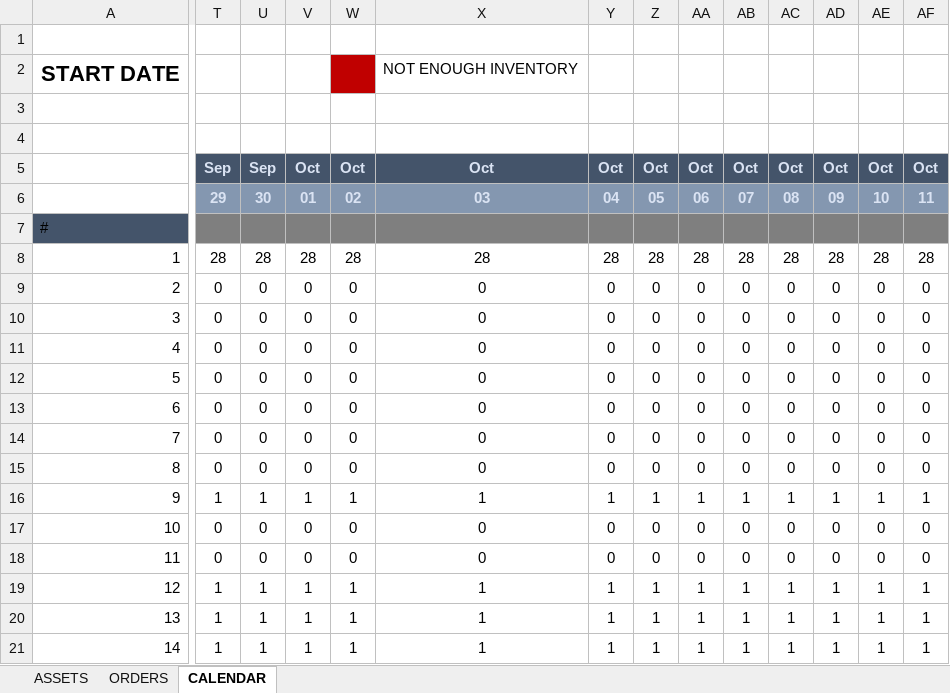
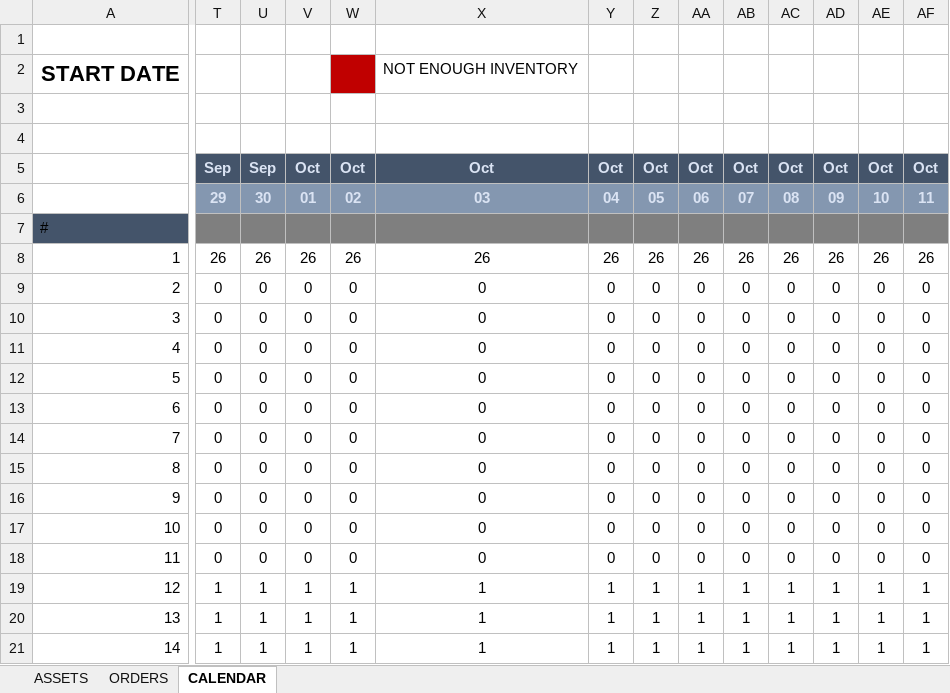
Before and after one commit to paccionesawyer/ME134-Kit, an Excel workbook: ME134_ComponentTracking.xlsx, sheet CALENDAR, drawn as a sheet; only a part is shown, gaps mark what is left out; values as stored, in another font and other column widths than the file's, no borders; charts and pictures and conditional formats and table styles not drawn; the diff covers the shown part only; the diff names each change by its address in the sheet, - before the commit and + after, or states it on an @@ line.

```diff
--- a/ME134_ComponentTracking.xlsx (sheet CALENDAR)
+++ b/ME134_ComponentTracking.xlsx (sheet CALENDAR)
-T8: 28
+T8: 26
-U8: 28
+U8: 26
-V8: 28
+V8: 26
-W8: 28
+W8: 26
-X8: 28
+X8: 26
-Y8: 28
+Y8: 26
-Z8: 28
+Z8: 26
-AA8: 28
+AA8: 26
-AB8: 28
+AB8: 26
-AC8: 28
+AC8: 26
-AD8: 28
+AD8: 26
-AE8: 28
+AE8: 26
-AF8: 28
+AF8: 26
-T16: 1
+T16: 0
-U16: 1
+U16: 0
-V16: 1
+V16: 0
-W16: 1
+W16: 0
-X16: 1
+X16: 0
-Y16: 1
+Y16: 0
-Z16: 1
+Z16: 0
-AA16: 1
+AA16: 0
-AB16: 1
+AB16: 0
-AC16: 1
+AC16: 0
-AD16: 1
+AD16: 0
-AE16: 1
+AE16: 0
-AF16: 1
+AF16: 0
```
Also changed, not shown: 19 edited cells elsewhere in this sheet, sheet ORDERS, sheet ASSETS, 13 other files.
